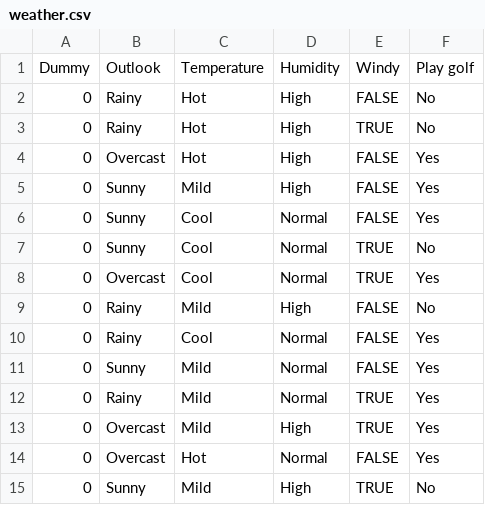
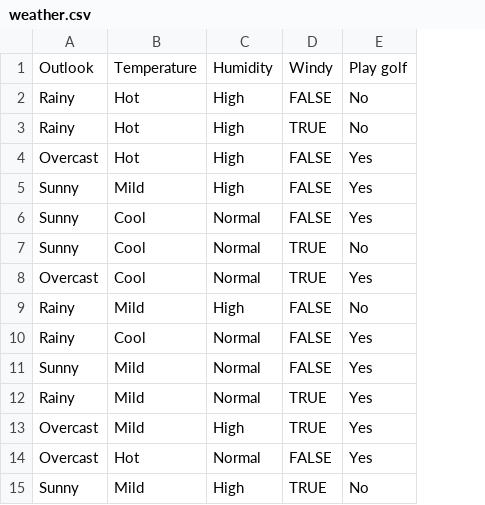
Before and after one commit to FrankieYue/ODT, a CSV file: data/weather.csv, drawn as a sheet; the diff names each change by its address in the sheet, - before the commit and + after, or states it on an @@ line.

```diff
--- a/data/weather.csv
+++ b/data/weather.csv
-column A, rows 1-15: Dummy | 0 | 0 | 0 | 0 | 0 | 0 | 0 | 0 | 0 | 0 | 0 | 0 | 0 | 0
```
Also changed, not shown: 9 other files.
